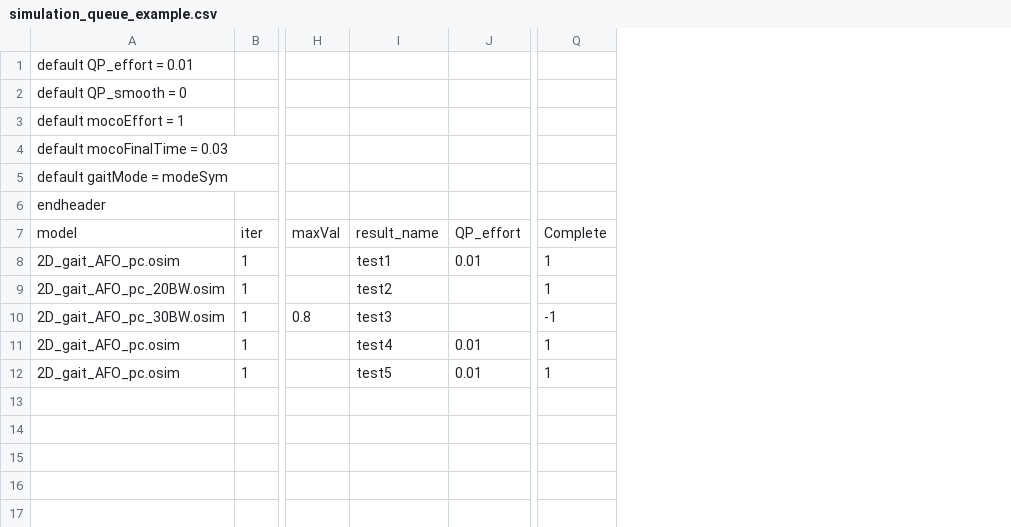
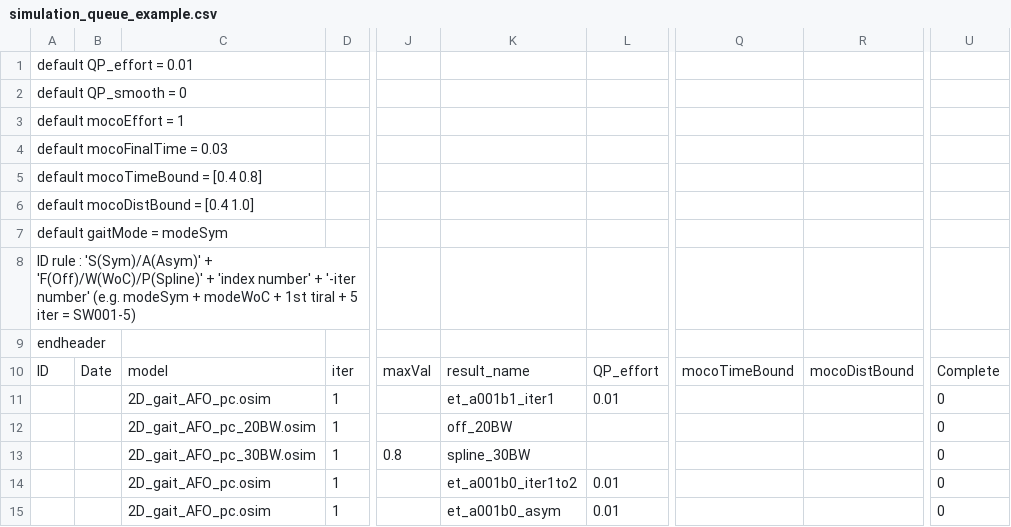
Before and after one commit to HwangJeehoon/WoC_Moco, a CSV file: script/simulation_queue_example.csv, drawn as a sheet; only a part is shown, gaps mark what is left out; removed rows and columns are numbered as before the commit, all else as after; rows hold the shown columns only; the diff names each change by its address in the sheet, - before the commit and + after, or states it on an @@ line.

```diff
--- a/script/simulation_queue_example.csv
+++ b/script/simulation_queue_example.csv
+column A, rows 1-6: default QP_effort = 0.01 | default QP_smooth = 0 | default mocoEffort = 1 | default mocoFinalTime = 0.03 | default mocoTimeBound = [0.4 0.8] | default mocoDistBound = [0.4 1.0]; row 10: ID
+column B, row 10: Date
-column I, rows 7-12: result_name | test1 | test2 | test3 | test4 | test5
+column K, rows 10-15: result_name | et_a001b1_iter1 | off_20BW | spline_30BW | et_a001b0_iter1to2 | et_a001b0_asym
+column Q, row 10: mocoTimeBound
+column R, row 10: mocoDistBound
-column Q, rows 7-12: Complete | 1 | 1 | -1 | 1 | 1
+column U, rows 10-15: Complete | 0 | 0 | 0 | 0 | 0
-C1: default QP_effort = 0.01
+C1: (empty)
-C2: default QP_smooth = 0
+C2: (empty)
-C3: default mocoEffort = 1
+C3: (empty)
-C4: default mocoFinalTime = 0.03
+C4: (empty)
-C5: default gaitMode = modeSym
+C5: (empty)
-C6: endheader
+C6: (empty)
+row 7: default gaitMode = modeSym
+row 8: ID rule : 'S(Sym)/A(Asym)' + 'F(Off)/W(WoC)/P(Spline)' + 'index number' + '-iter number' (e.g. modeSym + modeWoC + 1st tiral + 5 iter = SW001-5)
+row 9: endheader
```
Also changed, not shown: script/simulation_queue.csv, 4 other files.
